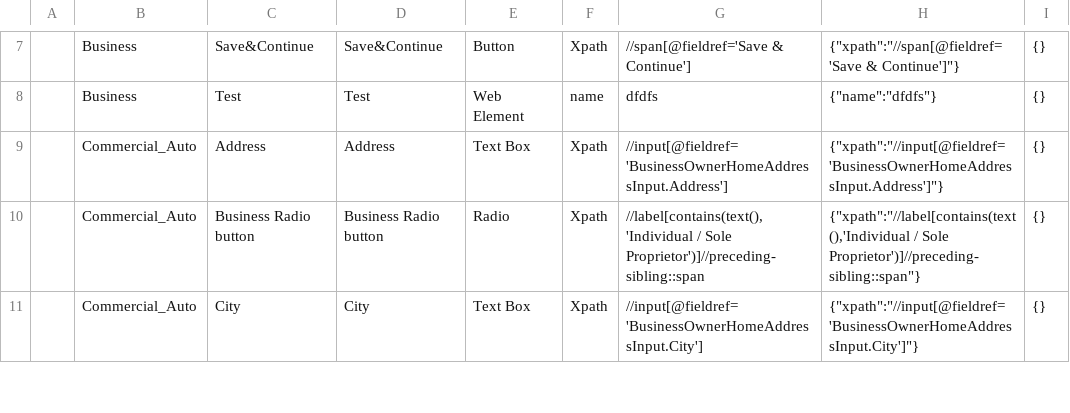
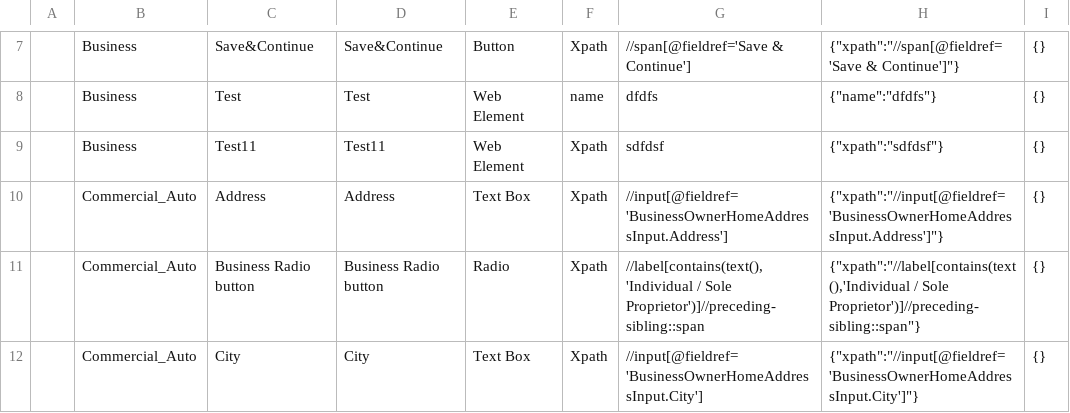
Before and after one commit to Manish20090/TestAutomation, a CSV file: repository.csv, drawn as a sheet; only a part is shown, gaps mark what is left out; the diff names each change by its address in the sheet, - before the commit and + after, or states it on an @@ line.

```diff
--- a/repository.csv
+++ b/repository.csv
+row 9:  | Business | Test11 | Test11 | Web Element | Xpath | sdfdsf | {"xpath":"sdfdsf"} | {}
```
Also changed, not shown: 2 other files.
